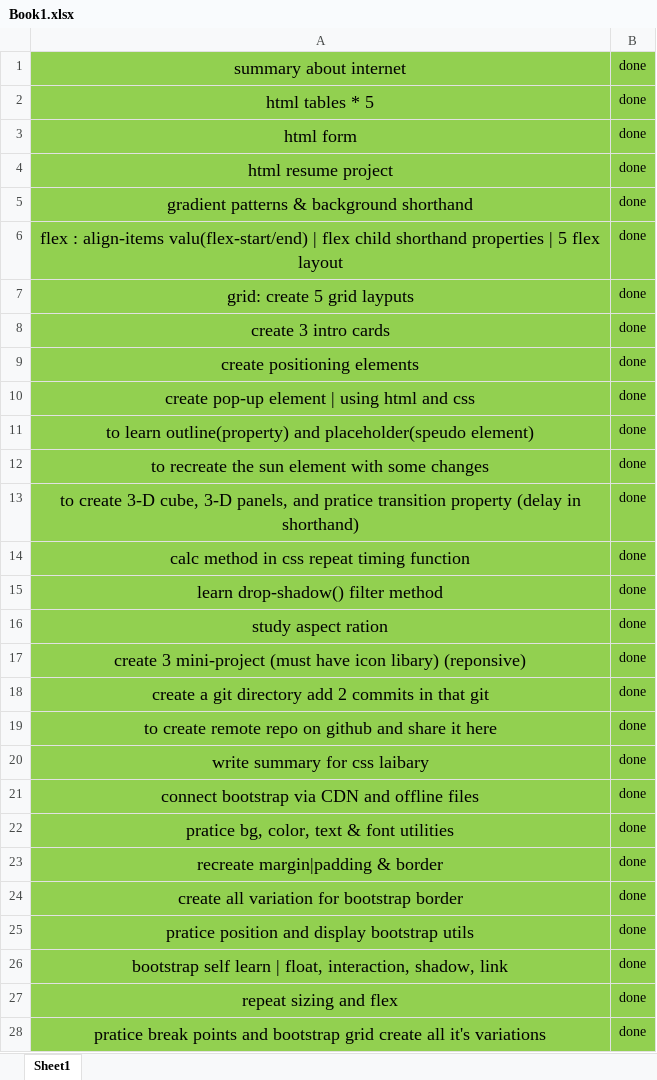
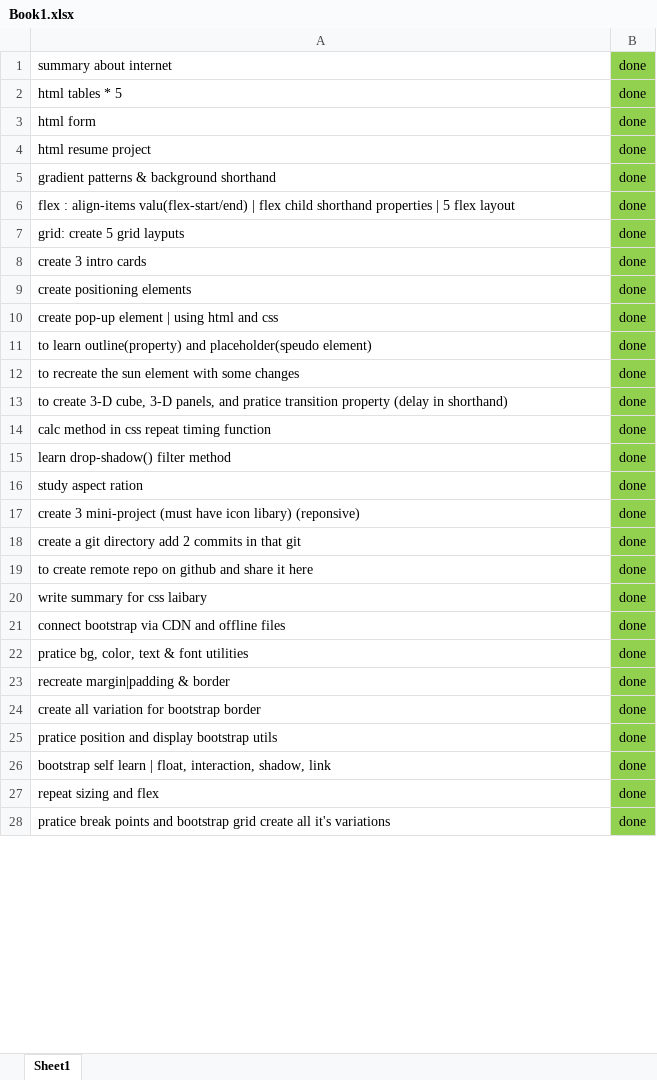
Before and after one commit to riteshitankar/wst, an Excel workbook: Book1.xlsx, sheet Sheet1, drawn as a sheet; only a part is shown; values as stored, in another font and other column widths than the file's, no borders; the diff covers the shown part only; the diff names each change by its address in the sheet, - before the commit and + after, or states it on an @@ line.

```diff
--- a/Book1.xlsx (sheet Sheet1)
+++ b/Book1.xlsx (sheet Sheet1)
@@ A1:A28 fill: #92D050 → none, text size: smaller, alignment: center → left @@
```
Also changed, not shown: 3 edited cells and cell formats elsewhere in this sheet, 4 other files.
